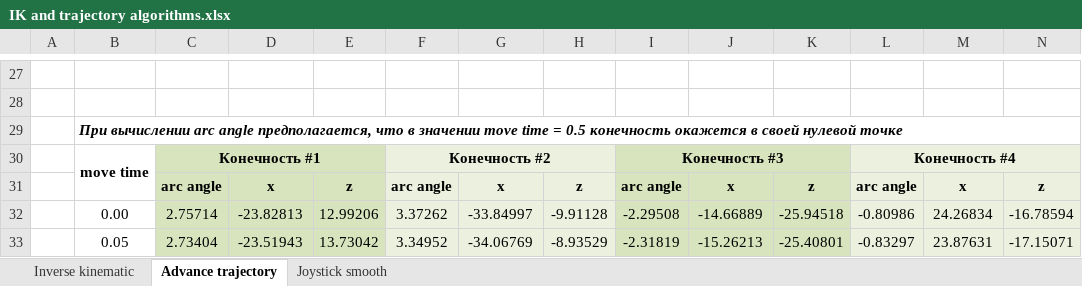
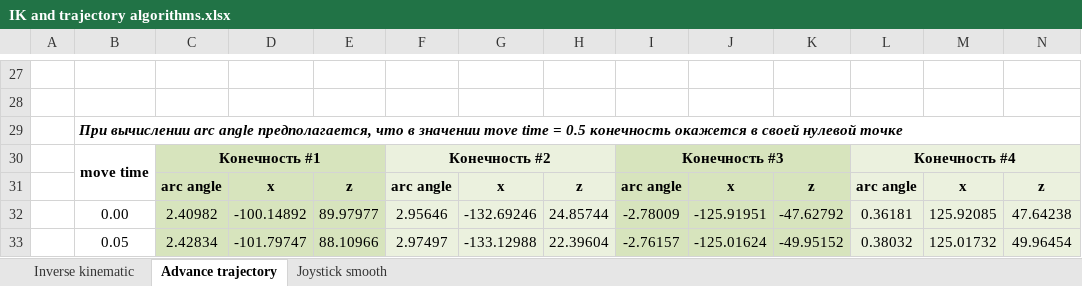
Before and after one commit to NeoProg2013/AIWM_hexapod, an Excel workbook: docs/IK and trajectory algorithms.xlsx, sheet Advance trajectory, drawn as a sheet; only a part is shown, gaps mark what is left out; values as stored, in another font and other column widths than the file's, no borders; charts and pictures not drawn; the diff covers the shown part only; the diff names each change by its address in the sheet, - before the commit and + after, or states it on an @@ line.

Commit message:
Increased delay for SMCU startup Added start points from FW to trajectory calculator

```diff
--- a/docs/IK and trajectory algorithms.xlsx (sheet Advance trajectory)
+++ b/docs/IK and trajectory algorithms.xlsx (sheet Advance trajectory)
-C32: 2.75714
+C32: 2.40982
-D32: -23.82813
+D32: -100.14892
-E32: 12.99206
+E32: 89.97977
-F32: 3.37262
+F32: 2.95646
-G32: -33.84997
+G32: -132.69246
-H32: -9.91128
+H32: 24.85744
-I32: -2.29508
+I32: -2.78009
-J32: -14.66889
+J32: -125.91951
-K32: -25.94518
+K32: -47.62792
-L32: -0.80986
+L32: 0.36181
-M32: 24.26834
+M32: 125.92085
-N32: -16.78594
+N32: 47.64238
-C33: 2.73404
+C33: 2.42834
-D33: -23.51943
+D33: -101.79747
-E33: 13.73042
+E33: 88.10966
-F33: 3.34952
+F33: 2.97497
-G33: -34.06769
+G33: -133.12988
-H33: -8.93529
+H33: 22.39604
-I33: -2.31819
+I33: -2.76157
-J33: -15.26213
+J33: -125.01624
-K33: -25.40801
+K33: -49.95152
-L33: -0.83297
+L33: 0.38032
-M33: 23.87631
+M33: 125.01732
-N33: -17.15071
+N33: 49.96454
```
Also changed, not shown: 380 edited cells elsewhere in this sheet, charts or pictures, 5 other files.
